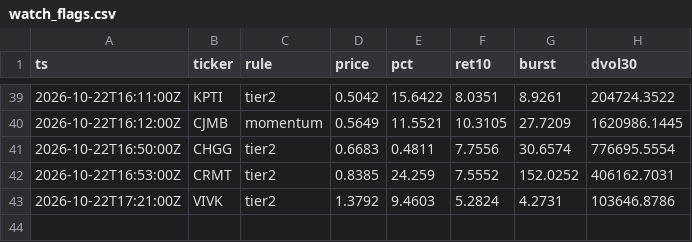
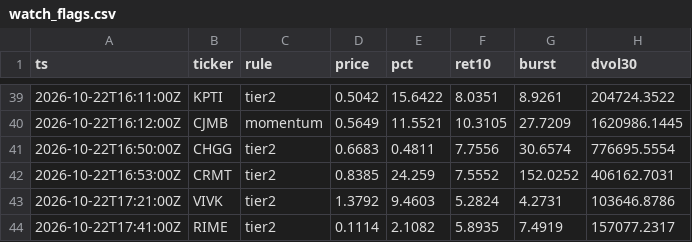
Before and after one commit to virgolaema/pump-search, a CSV file: data/watch_flags.csv, drawn as a sheet; only a part is shown, gaps mark what is left out; the diff names each change by its address in the sheet, - before the commit and + after, or states it on an @@ line.

Commit message:
watch: 2026-10-22T17:49:15Z

```diff
--- a/data/watch_flags.csv
+++ b/data/watch_flags.csv
+row 44: 2026-10-22T17:41:00Z | RIME | tier2 | 0.1114 | 2.1082 | 5.8935 | 7.4919 | 157077.2317
```
Also changed, not shown: 1 other file.
